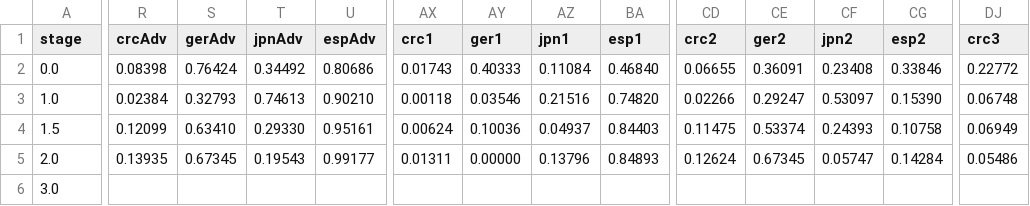
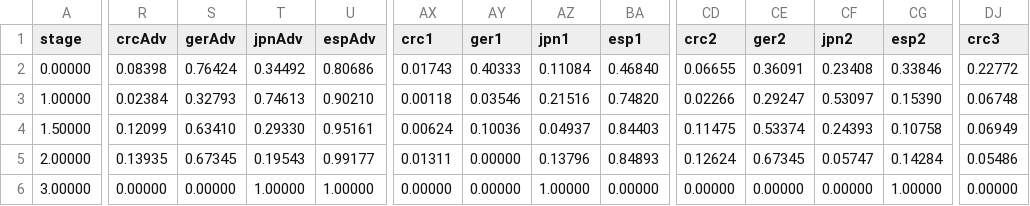
Before and after one commit to fakebenjay/wc-2022, a CSV file: data.csv, drawn as a sheet; only a part is shown, gaps mark what is left out; the diff covers the shown part only; the diff names each change by its address in the sheet, - before the commit and + after, or states it on an @@ line.

```diff
--- a/data.csv
+++ b/data.csv
-A2 (stage): 0.0
+A2 (stage): 0.00000
-A3 (stage): 1.0
+A3 (stage): 1.00000
-A4 (stage): 1.5
+A4 (stage): 1.50000
-A5 (stage): 2.0
+A5 (stage): 2.00000
-A6 (stage): 3.0
+A6 (stage): 3.00000
-R6 (crcAdv): (empty)
+R6 (crcAdv): 0.00000
-S6 (gerAdv): (empty)
+S6 (gerAdv): 0.00000
-T6 (jpnAdv): (empty)
+T6 (jpnAdv): 1.00000
-U6 (espAdv): (empty)
+U6 (espAdv): 1.00000
-AX6 (crc1): (empty)
+AX6 (crc1): 0.00000
-AY6 (ger1): (empty)
+AY6 (ger1): 0.00000
-AZ6 (jpn1): (empty)
+AZ6 (jpn1): 1.00000
-BA6 (esp1): (empty)
+BA6 (esp1): 0.00000
-CD6 (crc2): (empty)
+CD6 (crc2): 0.00000
-CE6 (ger2): (empty)
+CE6 (ger2): 0.00000
-CF6 (jpn2): (empty)
+CF6 (jpn2): 0.00000
-CG6 (esp2): (empty)
+CG6 (esp2): 1.00000
-DJ6 (crc3): (empty)
+DJ6 (crc3): 0.00000
```
Also changed, not shown: 31 edited cells elsewhere in this file, data-ko.csv, wc_forecasts_1201.csv, 1 other file.
